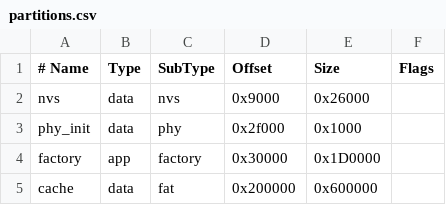
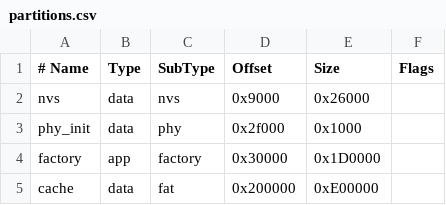
Before and after one commit to hexinttp/ESP32-S3-MCP-Gateway, a CSV file: partitions.csv, drawn as a sheet.

```diff
--- a/partitions.csv
+++ b/partitions.csv
@@ -4,2 +4,2 @@ phy_init, data, phy,     0x2f000, 0x1000,
 factory,  app,  factory, 0x30000, 0x1D0000,
-cache,    data, fat,     0x200000, 0x600000,
+cache,    data, fat,     0x200000, 0xE00000,
```
Also changed, not shown: 14 other files.
